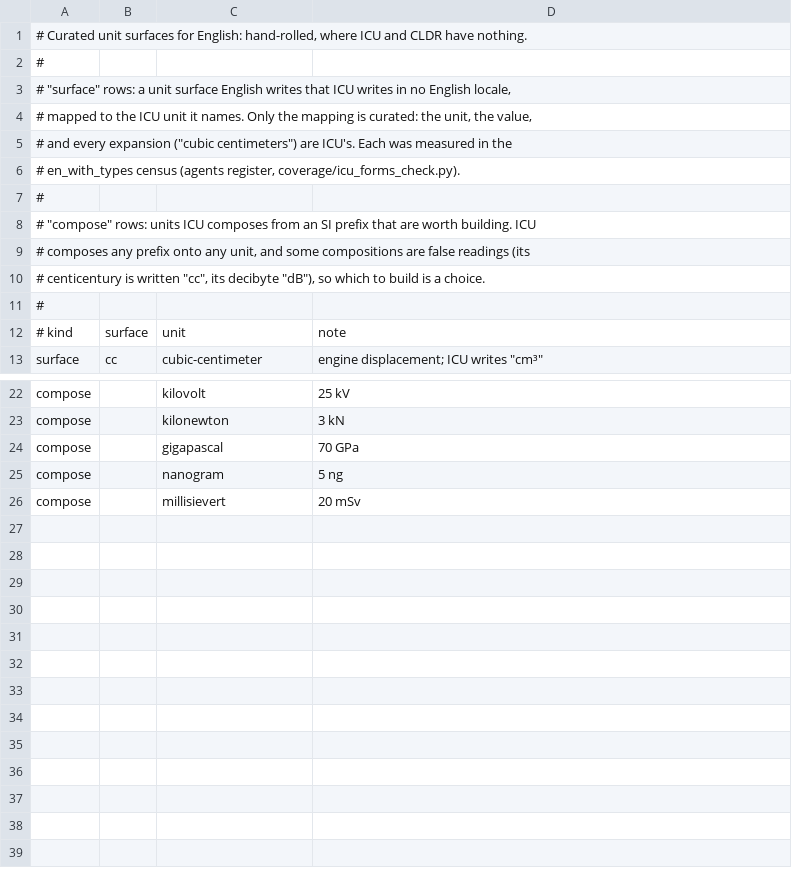
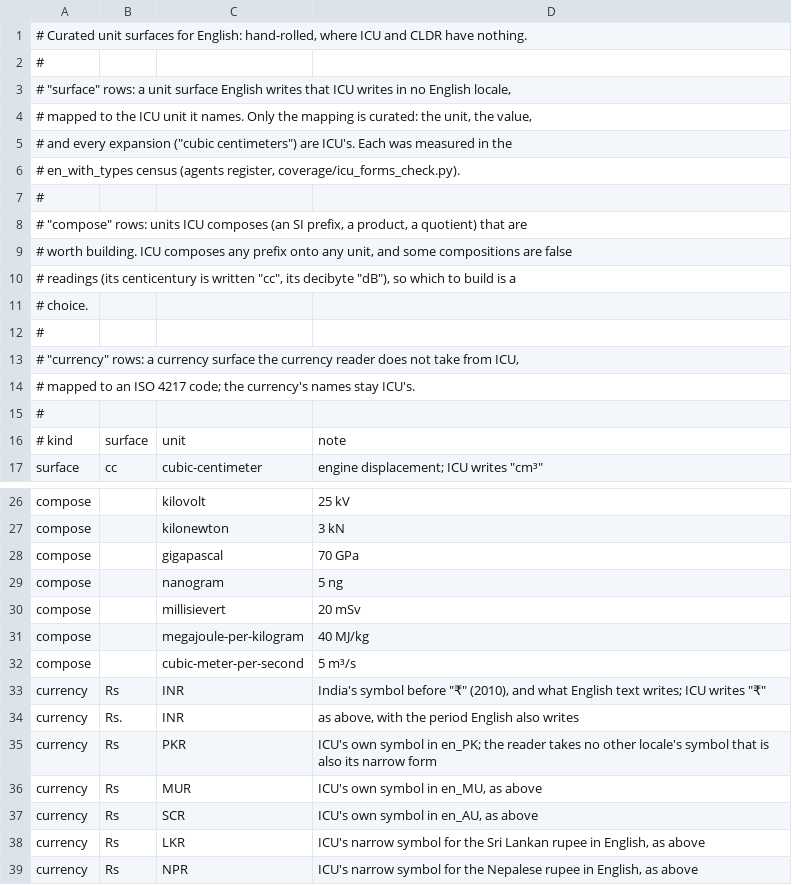
Before and after one commit to lenzo-ka/icukit, a TSV file: icukit/data/unit_surfaces/en.tsv, drawn as a sheet; only a part is shown, gaps mark what is left out.

Commit message:
Read "Rs" as the Indian rupee beside ICU's own rupees; compose MJ/kg and m³/s (#113)
* Read "Rs" as the Indian rupee beside ICU's own rupees; compose MJ/kg and m³/s

The curated table gains currency rows: "Rs" and "Rs." as INR, what English text means
by them though ICU writes "₹", beside the five rupees ICU itself writes "Rs" for (PKR,
MUR, SCR, LKR, NPR), which the currency reader did not take from other locales.
icu_abbreviations lists "Rs" for INR as curated with ICU's names. The table also
chooses megajoule-per-kilogram and cubic-meter-per-second.

* Keep one Added heading under Unreleased

```diff
--- a/icukit/data/unit_surfaces/en.tsv
+++ b/icukit/data/unit_surfaces/en.tsv
@@ -7,5 +7,9 @@
 #
-# "compose" rows: units ICU composes from an SI prefix that are worth building. ICU
-# composes any prefix onto any unit, and some compositions are false readings (its
-# centicentury is written "cc", its decibyte "dB"), so which to build is a choice.
+# "compose" rows: units ICU composes (an SI prefix, a product, a quotient) that are
+# worth building. ICU composes any prefix onto any unit, and some compositions are false
+# readings (its centicentury is written "cc", its decibyte "dB"), so which to build is a
+# choice.
+#
+# "currency" rows: a currency surface the currency reader does not take from ICU,
+# mapped to an ISO 4217 code; the currency's names stay ICU's.
 #
@@ -26 +30,10 @@ compose		nanogram	"5 ng"
 compose		millisievert	"20 mSv"
+compose		megajoule-per-kilogram	"40 MJ/kg"
+compose		cubic-meter-per-second	"5 m³/s"
+currency	Rs	INR	India's symbol before "₹" (2010), and what English text writes; ICU writes "₹"
+currency	Rs.	INR	as above, with the period English also writes
+currency	Rs	PKR	ICU's own symbol in en_PK; the reader takes no other locale's symbol that is also its narrow form
+currency	Rs	MUR	ICU's own symbol in en_MU, as above
+currency	Rs	SCR	ICU's own symbol in en_AU, as above
+currency	Rs	LKR	ICU's narrow symbol for the Sri Lankan rupee in English, as above
+currency	Rs	NPR	ICU's narrow symbol for the Nepalese rupee in English, as above
```
Also changed, not shown: 6 other files.
